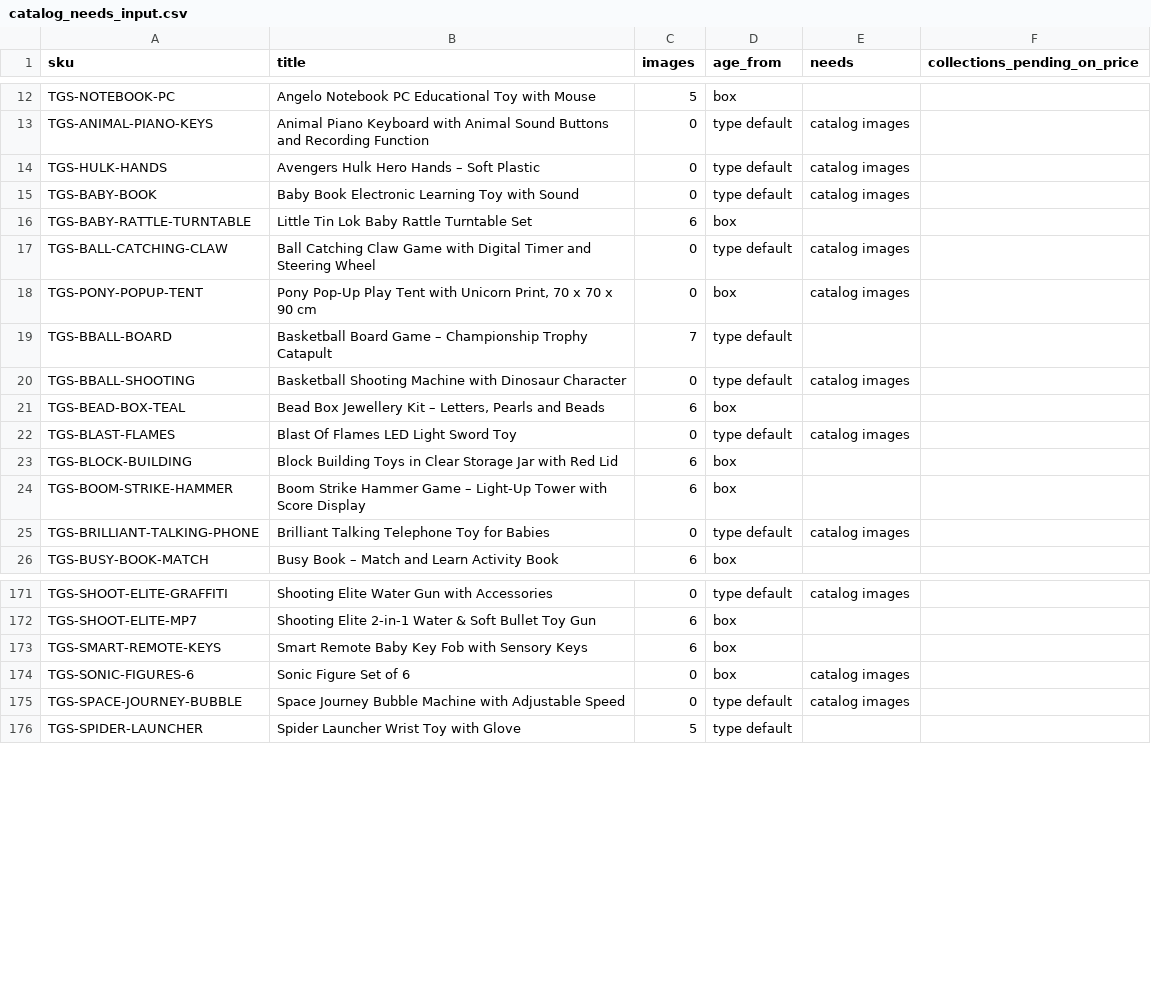
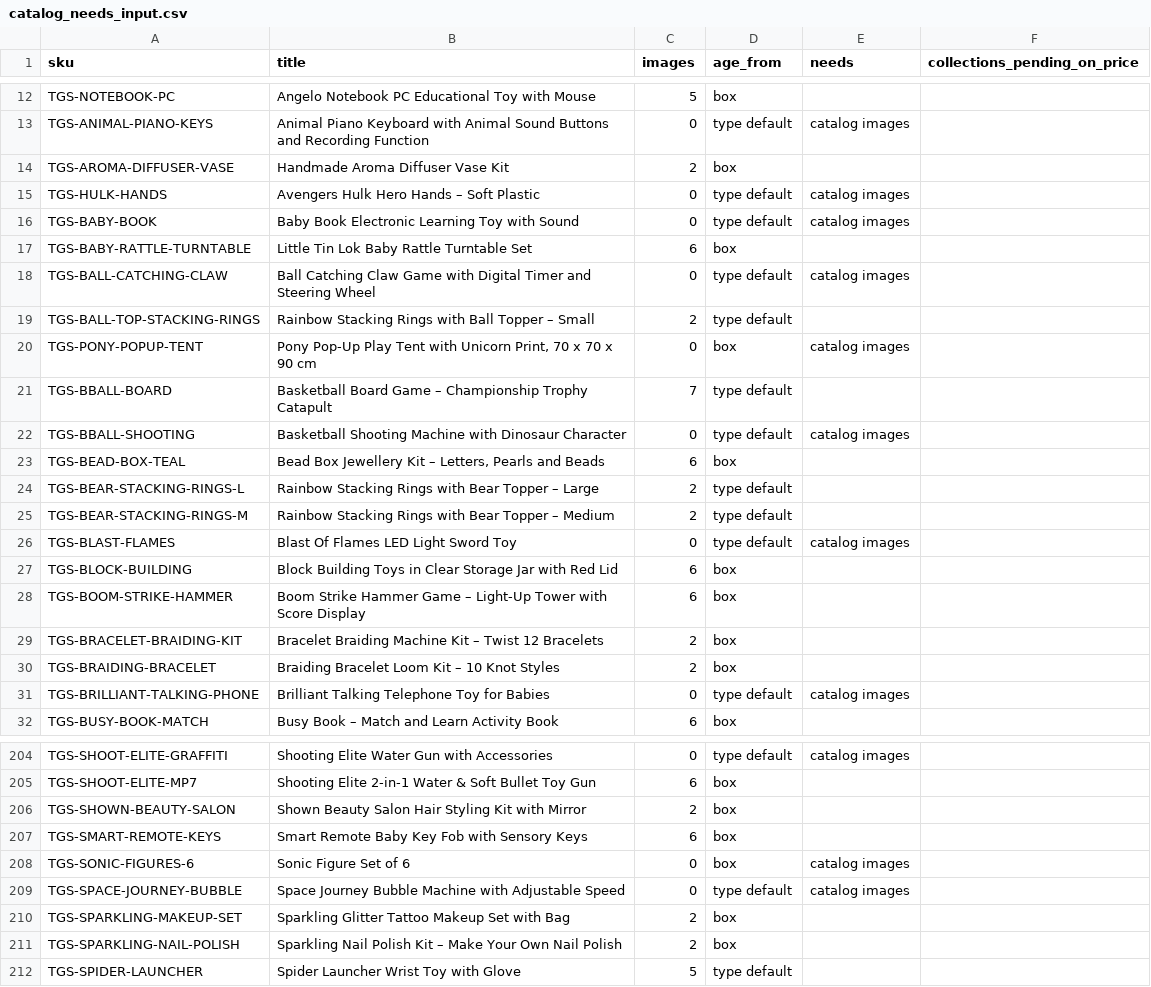
Before and after one commit to Shuraim66/image-processor, a CSV file: catalog_needs_input.csv, drawn as a sheet; only a part is shown, gaps mark what is left out; the diff covers the shown part only; the diff names each change by its address in the sheet, - before the commit and + after, or states it on an @@ line.

```diff
--- a/catalog_needs_input.csv
+++ b/catalog_needs_input.csv
+row 14: TGS-AROMA-DIFFUSER-VASE | Handmade Aroma Diffuser Vase Kit | 2 | box
+row 19: TGS-BALL-TOP-STACKING-RINGS | Rainbow Stacking Rings with Ball Topper – Small | 2 | type default
+row 24: TGS-BEAR-STACKING-RINGS-L | Rainbow Stacking Rings with Bear Topper – Large | 2 | type default
+row 25: TGS-BEAR-STACKING-RINGS-M | Rainbow Stacking Rings with Bear Topper – Medium | 2 | type default
+row 29: TGS-BRACELET-BRAIDING-KIT | Bracelet Braiding Machine Kit – Twist 12 Bracelets | 2 | box
+row 30: TGS-BRAIDING-BRACELET | Braiding Bracelet Loom Kit – 10 Knot Styles | 2 | box
+row 206: TGS-SHOWN-BEAUTY-SALON | Shown Beauty Salon Hair Styling Kit with Mirror | 2 | box
+row 210: TGS-SPARKLING-MAKEUP-SET | Sparkling Glitter Tattoo Makeup Set with Bag | 2 | box
+row 211: TGS-SPARKLING-NAIL-POLISH | Sparkling Nail Polish Kit – Make Your Own Nail Polish | 2 | box
```
Also changed, not shown: 30 added rows elsewhere in this file, catalog_variants.csv, store_collections.csv, 8 other files.
